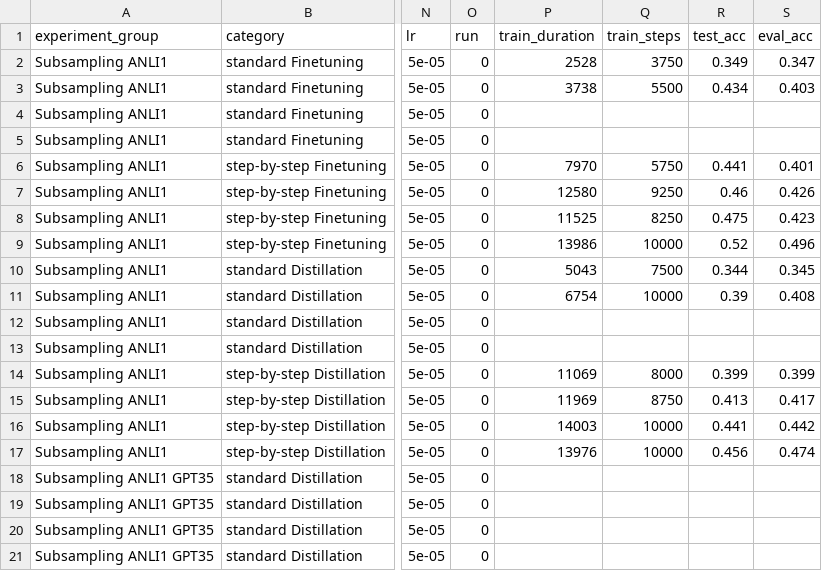
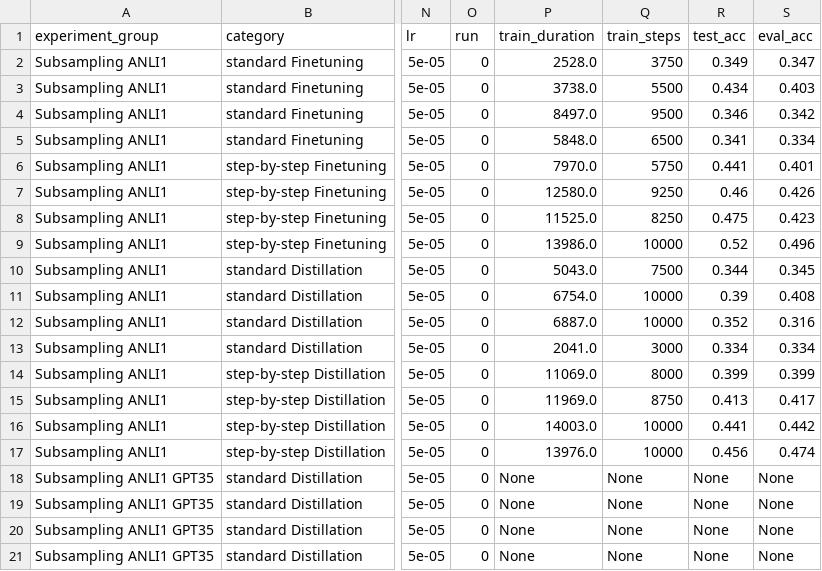
Before and after one commit to lukasvoege/ZeroShot-step-by-step-distillation, a CSV file: experiment-tracking/experiment_tracking.csv, drawn as a sheet; only a part is shown, gaps mark what is left out; the diff covers the shown part only; the diff names each change by its address in the sheet, - before the commit and + after, or states it on an @@ line.

Commit message:
small fix to train_utils

```diff
--- a/experiment-tracking/experiment_tracking.csv
+++ b/experiment-tracking/experiment_tracking.csv
-P2 (train_duration): 2528
+P2 (train_duration): 2528.0
-P3 (train_duration): 3738
+P3 (train_duration): 3738.0
-P4 (train_duration): (empty)
+P4 (train_duration): 8497.0
-Q4 (train_steps): (empty)
+Q4 (train_steps): 9500
-R4 (test_acc): (empty)
+R4 (test_acc): 0.346
-S4 (eval_acc): (empty)
+S4 (eval_acc): 0.342
-P5 (train_duration): (empty)
+P5 (train_duration): 5848.0
-Q5 (train_steps): (empty)
+Q5 (train_steps): 6500
-R5 (test_acc): (empty)
+R5 (test_acc): 0.341
-S5 (eval_acc): (empty)
+S5 (eval_acc): 0.334
-P6 (train_duration): 7970
+P6 (train_duration): 7970.0
-P7 (train_duration): 12580
+P7 (train_duration): 12580.0
-P8 (train_duration): 11525
+P8 (train_duration): 11525.0
-P9 (train_duration): 13986
+P9 (train_duration): 13986.0
-P10 (train_duration): 5043
+P10 (train_duration): 5043.0
-P11 (train_duration): 6754
+P11 (train_duration): 6754.0
-P12 (train_duration): (empty)
+P12 (train_duration): 6887.0
-Q12 (train_steps): (empty)
+Q12 (train_steps): 10000
-R12 (test_acc): (empty)
+R12 (test_acc): 0.352
-S12 (eval_acc): (empty)
+S12 (eval_acc): 0.316
-P13 (train_duration): (empty)
+P13 (train_duration): 2041.0
-Q13 (train_steps): (empty)
+Q13 (train_steps): 3000
-R13 (test_acc): (empty)
+R13 (test_acc): 0.334
-S13 (eval_acc): (empty)
+S13 (eval_acc): 0.334
-P14 (train_duration): 11069
+P14 (train_duration): 11069.0
-P15 (train_duration): 11969
+P15 (train_duration): 11969.0
-P16 (train_duration): 14003
+P16 (train_duration): 14003.0
-P17 (train_duration): 13976
+P17 (train_duration): 13976.0
-P18:P21 (train_duration): (empty)
+P18:P21 (train_duration): None
-Q18:Q21 (train_steps): (empty)
+Q18:Q21 (train_steps): None
-R18:R21 (test_acc): (empty)
+R18:R21 (test_acc): None
-S18:S21 (eval_acc): (empty)
+S18:S21 (eval_acc): None
```
Also changed, not shown: 22 edited cells elsewhere in this file.
